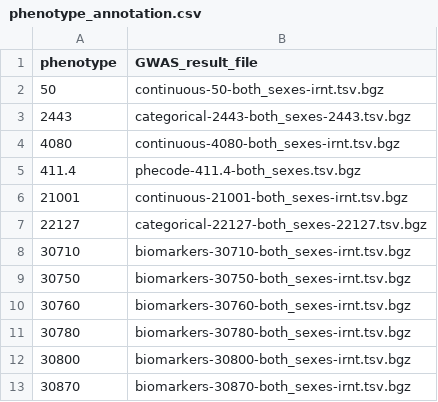
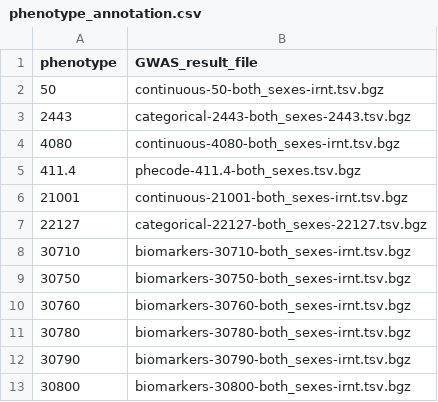
Before and after one commit to gagneurlab/abexp-ukbb-variant-clumping, a CSV file: phenotype_annotation.csv, drawn as a sheet; removed rows and columns are numbered as before the commit, all else as after; the diff names each change by its address in the sheet, - before the commit and + after, or states it on an @@ line.

Commit message:
add lipoprotein A

```diff
--- a/phenotype_annotation.csv
+++ b/phenotype_annotation.csv
+row 12: 30790 | biomarkers-30790-both_sexes-irnt.tsv.bgz
-row 13: 30870 | biomarkers-30870-both_sexes-irnt.tsv.bgz
```
